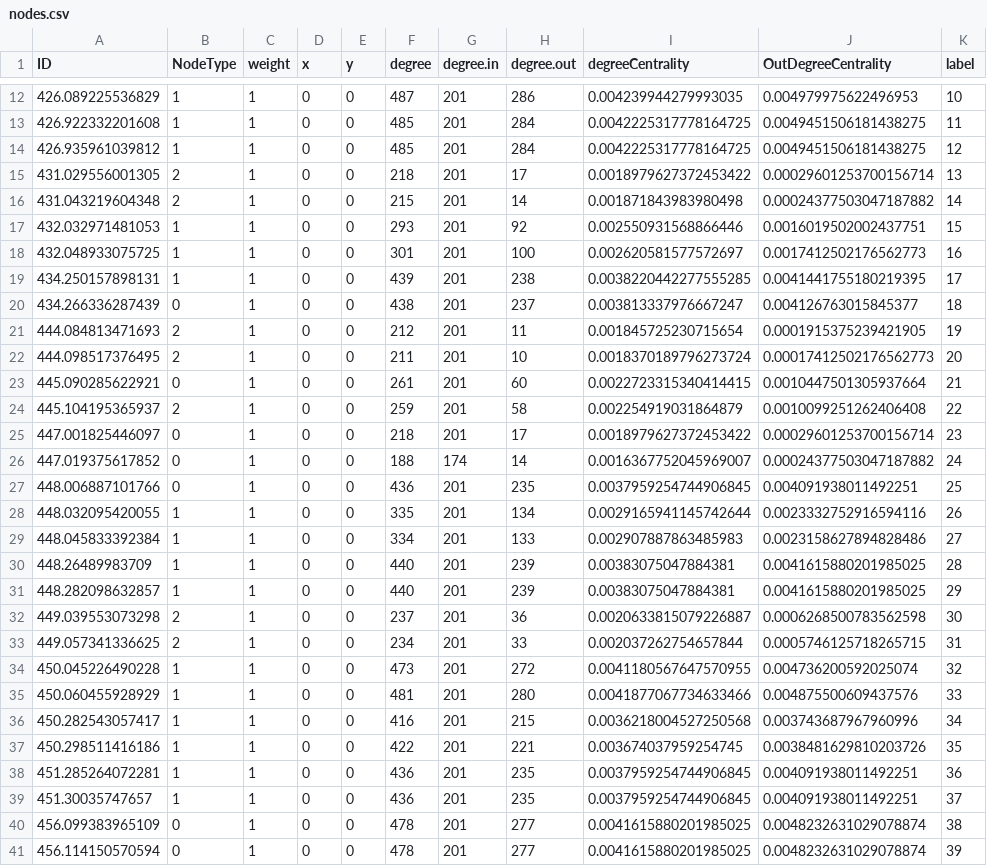
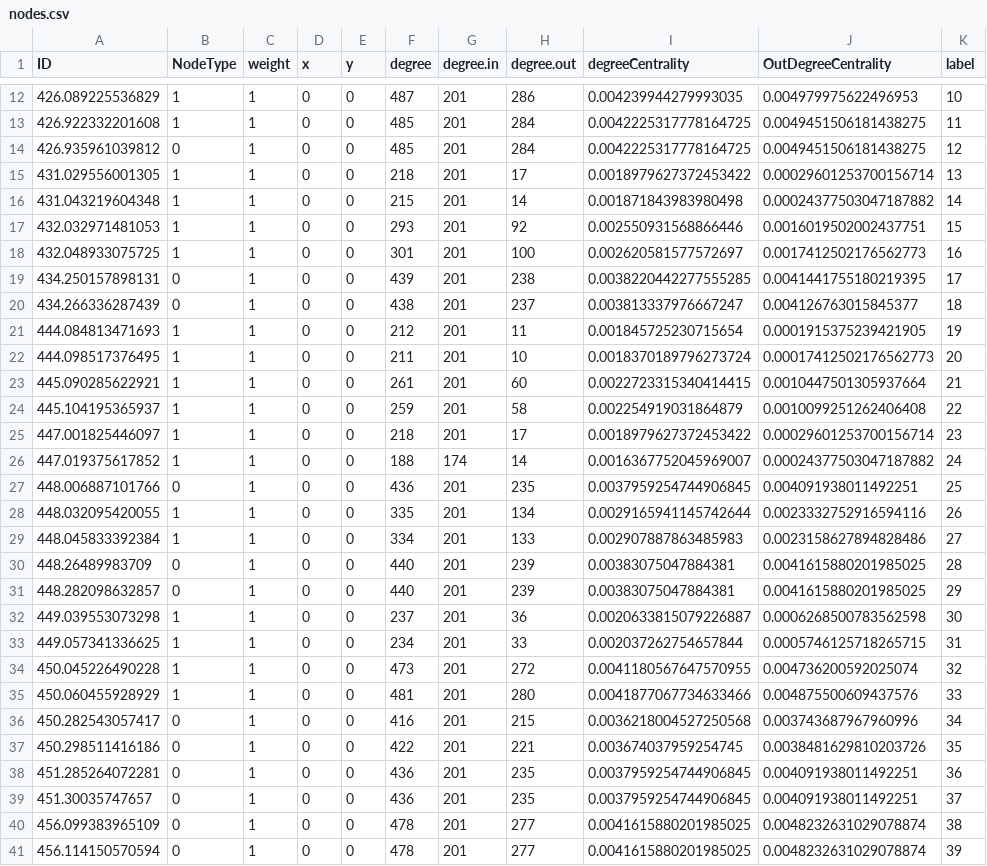
Before and after one commit to SMRUCC/Erica, a CSV file: src/SingleCell/PhenoGraph/demo/HR2MSI mouse urinary bladder S096_graph/nodes.csv, drawn as a sheet; only a part is shown, gaps mark what is left out; the diff covers the shown part only.

```diff
--- a/src/SingleCell/PhenoGraph/demo/HR2MSI mouse urinary bladder S096_graph/nodes.csv
+++ b/src/SingleCell/PhenoGraph/demo/HR2MSI mouse urinary bladder S096_graph/nodes.csv
@@ -13,15 +13,15 @@
 426.922332201608,1,1,0,0,485,201,284,0.0042225317778164725,0.0049451506181438275,11
-426.935961039812,1,1,0,0,485,201,284,0.0042225317778164725,0.0049451506181438275,12
-431.029556001305,2,1,0,0,218,201,17,0.0018979627372453422,0.00029601253700156714,13
-431.043219604348,2,1,0,0,215,201,14,0.001871843983980498,0.00024377503047187882,14
+426.935961039812,0,1,0,0,485,201,284,0.0042225317778164725,0.0049451506181438275,12
+431.029556001305,1,1,0,0,218,201,17,0.0018979627372453422,0.00029601253700156714,13
+431.043219604348,1,1,0,0,215,201,14,0.001871843983980498,0.00024377503047187882,14
 432.032971481053,1,1,0,0,293,201,92,0.002550931568866446,0.0016019502002437751,15
 432.048933075725,1,1,0,0,301,201,100,0.002620581577572697,0.0017412502176562773,16
-434.250157898131,1,1,0,0,439,201,238,0.0038220442277555285,0.0041441755180219395,17
+434.250157898131,0,1,0,0,439,201,238,0.0038220442277555285,0.0041441755180219395,17
 434.266336287439,0,1,0,0,438,201,237,0.003813337976667247,0.004126763015845377,18
-444.084813471693,2,1,0,0,212,201,11,0.001845725230715654,0.0001915375239421905,19
-444.098517376495,2,1,0,0,211,201,10,0.0018370189796273724,0.00017412502176562773,20
-445.090285622921,0,1,0,0,261,201,60,0.0022723315340414415,0.0010447501305937664,21
-445.104195365937,2,1,0,0,259,201,58,0.002254919031864879,0.0010099251262406408,22
-447.001825446097,0,1,0,0,218,201,17,0.0018979627372453422,0.00029601253700156714,23
-447.019375617852,0,1,0,0,188,174,14,0.0016367752045969007,0.00024377503047187882,24
+444.084813471693,1,1,0,0,212,201,11,0.001845725230715654,0.0001915375239421905,19
+444.098517376495,1,1,0,0,211,201,10,0.0018370189796273724,0.00017412502176562773,20
+445.090285622921,1,1,0,0,261,201,60,0.0022723315340414415,0.0010447501305937664,21
+445.104195365937,1,1,0,0,259,201,58,0.002254919031864879,0.0010099251262406408,22
+447.001825446097,1,1,0,0,218,201,17,0.0018979627372453422,0.00029601253700156714,23
+447.019375617852,1,1,0,0,188,174,14,0.0016367752045969007,0.00024377503047187882,24
 448.006887101766,0,1,0,0,436,201,235,0.0037959254744906845,0.004091938011492251,25
@@ -29,12 +29,12 @@
 448.045833392384,1,1,0,0,334,201,133,0.002907887863485983,0.0023158627894828486,27
-448.26489983709,1,1,0,0,440,201,239,0.00383075047884381,0.0041615880201985025,28
-448.282098632857,1,1,0,0,440,201,239,0.00383075047884381,0.0041615880201985025,29
-449.039553073298,2,1,0,0,237,201,36,0.0020633815079226887,0.0006268500783562598,30
-449.057341336625,2,1,0,0,234,201,33,0.002037262754657844,0.0005746125718265715,31
+448.26489983709,0,1,0,0,440,201,239,0.00383075047884381,0.0041615880201985025,28
+448.282098632857,0,1,0,0,440,201,239,0.00383075047884381,0.0041615880201985025,29
+449.039553073298,1,1,0,0,237,201,36,0.0020633815079226887,0.0006268500783562598,30
+449.057341336625,1,1,0,0,234,201,33,0.002037262754657844,0.0005746125718265715,31
 450.045226490228,1,1,0,0,473,201,272,0.0041180567647570955,0.004736200592025074,32
 450.060455928929,1,1,0,0,481,201,280,0.0041877067734633466,0.004875500609437576,33
-450.282543057417,1,1,0,0,416,201,215,0.0036218004527250568,0.003743687967960996,34
-450.298511416186,1,1,0,0,422,201,221,0.003674037959254745,0.0038481629810203726,35
-451.285264072281,1,1,0,0,436,201,235,0.0037959254744906845,0.004091938011492251,36
-451.30035747657,1,1,0,0,436,201,235,0.0037959254744906845,0.004091938011492251,37
+450.282543057417,0,1,0,0,416,201,215,0.0036218004527250568,0.003743687967960996,34
+450.298511416186,0,1,0,0,422,201,221,0.003674037959254745,0.0038481629810203726,35
+451.285264072281,0,1,0,0,436,201,235,0.0037959254744906845,0.004091938011492251,36
+451.30035747657,0,1,0,0,436,201,235,0.0037959254744906845,0.004091938011492251,37
 456.099383965109,0,1,0,0,478,201,277,0.0041615880201985025,0.0048232631029078874,38
```
Also changed, not shown: 83 edited cells elsewhere in this file, 2 other files.
